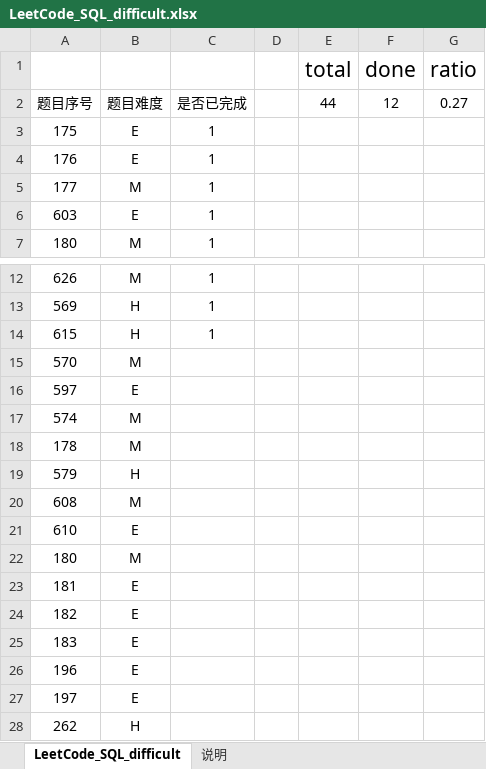
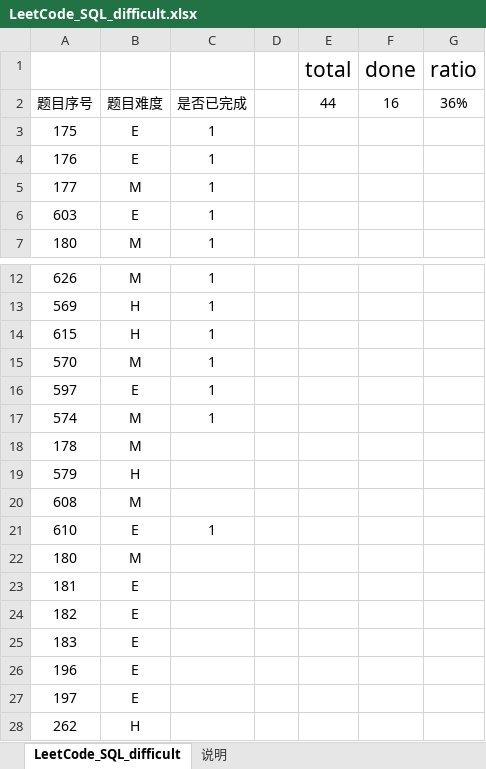
Before and after one commit to CiceroXiao/SQL-exercises, an Excel workbook: SQL-daily-exercises/LeetCode_SQL_difficult.xlsx, sheet LeetCode_SQL_difficult, drawn as a sheet; only a part is shown, gaps mark what is left out; values as stored, in another font and other column widths than the file's, no borders; conditional formats and table styles not drawn; the diff names each change by its address in the sheet, - before the commit and + after, or states it on an @@ line.

```diff
--- a/SQL-daily-exercises/LeetCode_SQL_difficult.xlsx (sheet LeetCode_SQL_difficult)
+++ b/SQL-daily-exercises/LeetCode_SQL_difficult.xlsx (sheet LeetCode_SQL_difficult)
-F2 (done): 12
+F2 (done): 16
-G2 (ratio): 0.27
+G2 (ratio): 36%
-C15:C17: (empty)
+C15:C17: 1
-C21: (empty)
+C21: 1
```
Also changed, not shown: 4 other files.
